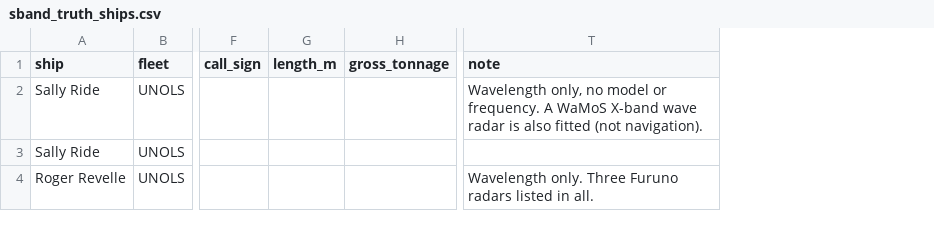
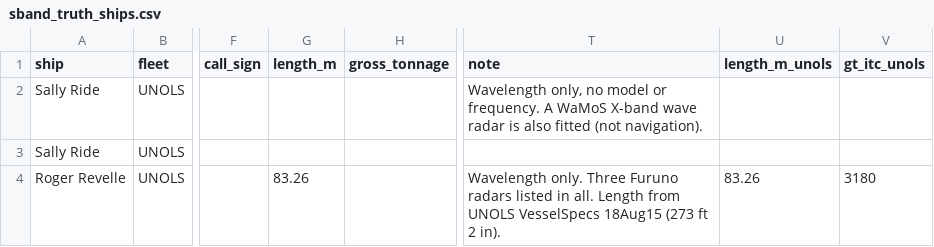
Before and after one commit to nicklasorte/matlab_shipping_gis, a CSV file: data/sband_truth_ships.csv, drawn as a sheet; only a part is shown, gaps mark what is left out; the diff covers the shown part only; the diff names each change by its address in the sheet, - before the commit and + after, or states it on an @@ line.

```diff
--- a/data/sband_truth_ships.csv
+++ b/data/sband_truth_ships.csv
+column U (length_m_unols), row 4: 83.26
+column V (gt_itc_unols), row 4: 3180
-G4 (length_m): (empty)
+G4 (length_m): 83.26
-T4 (note): …in all.
+T4 (note): …in all. Length from UNOLS VesselSpecs 18Aug15 (273 ft 2 in).
```
Also changed, not shown: 1 added row and 8 edited cells elsewhere in this file, data/ship_radar_models.csv, 2 other files.
